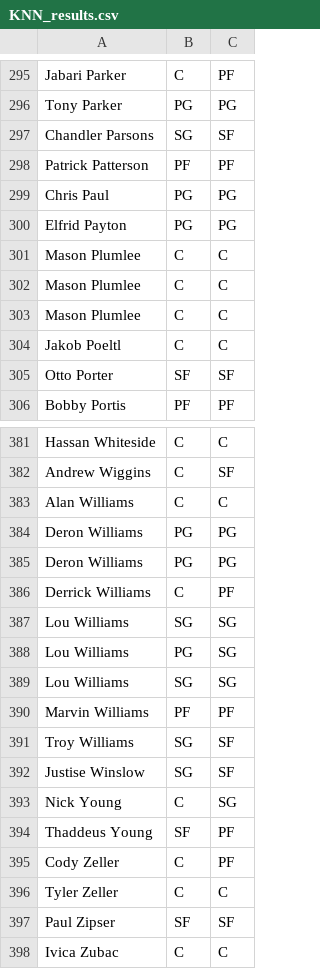
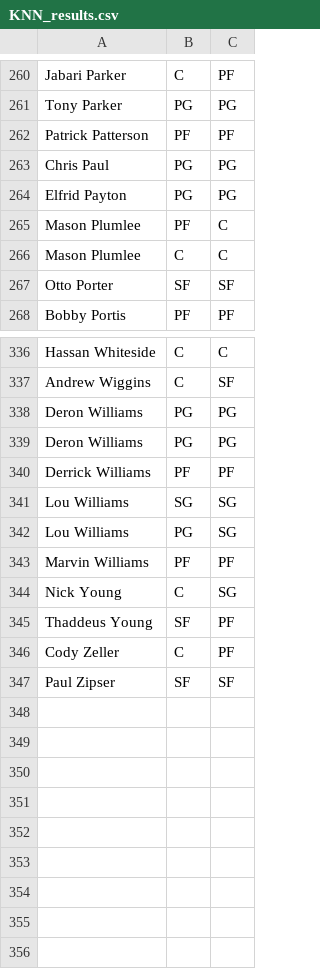
Before and after one commit to OneZeroBeatz/NBAPlayersPositionPredicition, a CSV file: KNN_results.csv, drawn as a sheet; only a part is shown, gaps mark what is left out; the diff covers the shown part only.

```diff
--- a/KNN_results.csv
+++ b/KNN_results.csv
@@ -296,3 +261,2 @@ Jabari Parker,C,PF
 Tony Parker,PG,PG
-Chandler Parsons,SG,SF
 Patrick Patterson,PF,PF
@@ -300,6 +264,4 @@ Chris Paul,PG,PG
 Elfrid Payton,PG,PG
+Mason Plumlee,PF,C
 Mason Plumlee,C,C
-Mason Plumlee,C,C
-Mason Plumlee,C,C
-Jakob Poeltl,C,C
 Otto Porter,SF,SF
@@ -382,12 +337,8 @@ Hassan Whiteside,C,C
 Andrew Wiggins,C,SF
-Alan Williams,C,C
 Deron Williams,PG,PG
 Deron Williams,PG,PG
-Derrick Williams,C,PF
+Derrick Williams,PF,PF
 Lou Williams,SG,SG
 Lou Williams,PG,SG
-Lou Williams,SG,SG
 Marvin Williams,PF,PF
-Troy Williams,SG,SF
-Justise Winslow,SG,SF
 Nick Young,C,SG
@@ -395,4 +346,2 @@ Thaddeus Young,SF,PF
 Cody Zeller,C,PF
-Tyler Zeller,C,C
 Paul Zipser,SF,SF
-Ivica Zubac,C,C
```
Also changed, not shown: 42 removed rows and 21 edited cells elsewhere in this file, RFC_results.csv, 3 other files.
